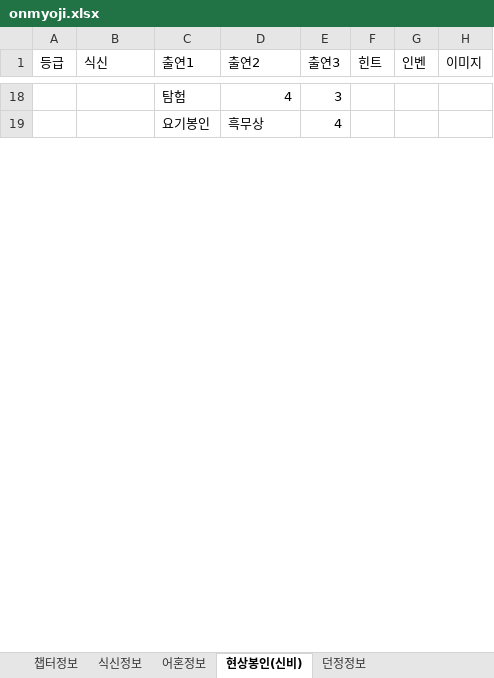
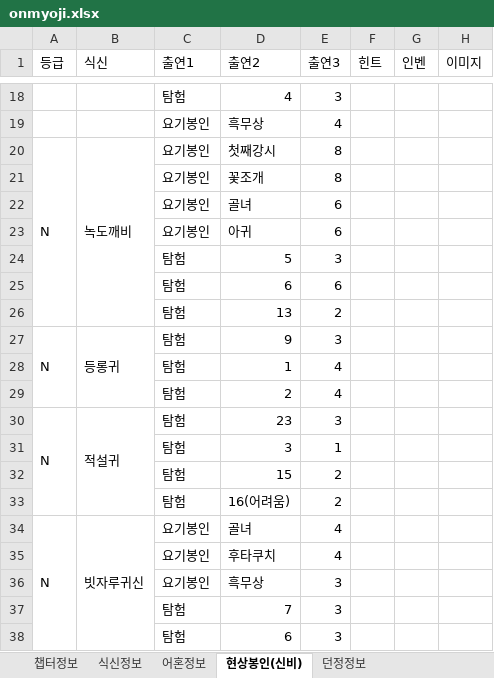
Before and after one commit to devin-sh-kim/onmyoji-bot, an Excel workbook: bin/onmyoji.xlsx, sheet 현상봉인(신비), drawn as a sheet; only a part is shown, gaps mark what is left out; values as stored, in another font and other column widths than the file's, no cell formats; conditional formats not drawn; the diff covers the shown part only; the diff names each change by its address in the sheet, - before the commit and + after, or states it on an @@ line.

Commit message:
update data

```diff
--- a/bin/onmyoji.xlsx (sheet 현상봉인(신비))
+++ b/bin/onmyoji.xlsx (sheet 현상봉인(신비))
+row 20: N | 녹도깨비 | 요기봉인 | 첫째강시 | 8
+row 21:  |  | 요기봉인 | 꽃조개 | 8
+row 22:  |  | 요기봉인 | 골녀 | 6
+row 23:  |  | 요기봉인 | 아귀 | 6
+row 24:  |  | 탐험 | 5 | 3
+row 25:  |  | 탐험 | 6 | 6
+row 26:  |  | 탐험 | 13 | 2
+row 27: N | 등롱귀 | 탐험 | 9 | 3
+row 28:  |  | 탐험 | 1 | 4
+row 29:  |  | 탐험 | 2 | 4
+row 30: N | 적설귀 | 탐험 | 23 | 3
+row 31:  |  | 탐험 | 3 | 1
+row 32:  |  | 탐험 | 15 | 2
+row 33:  |  | 탐험 | 16(어려움) | 2
+row 34: N | 빗자루귀신 | 요기봉인 | 골녀 | 4
+row 35:  |  | 요기봉인 | 후타쿠치 | 4
+row 36:  |  | 요기봉인 | 흑무상 | 3
+row 37:  |  | 탐험 | 7 | 3
+row 38:  |  | 탐험 | 6 | 3
```
Also changed, not shown: 70 added rows, 16 edited cells and merged cells elsewhere in this sheet, cell formats, src/main/resources/onmyoji.xlsx, 4 other files.
